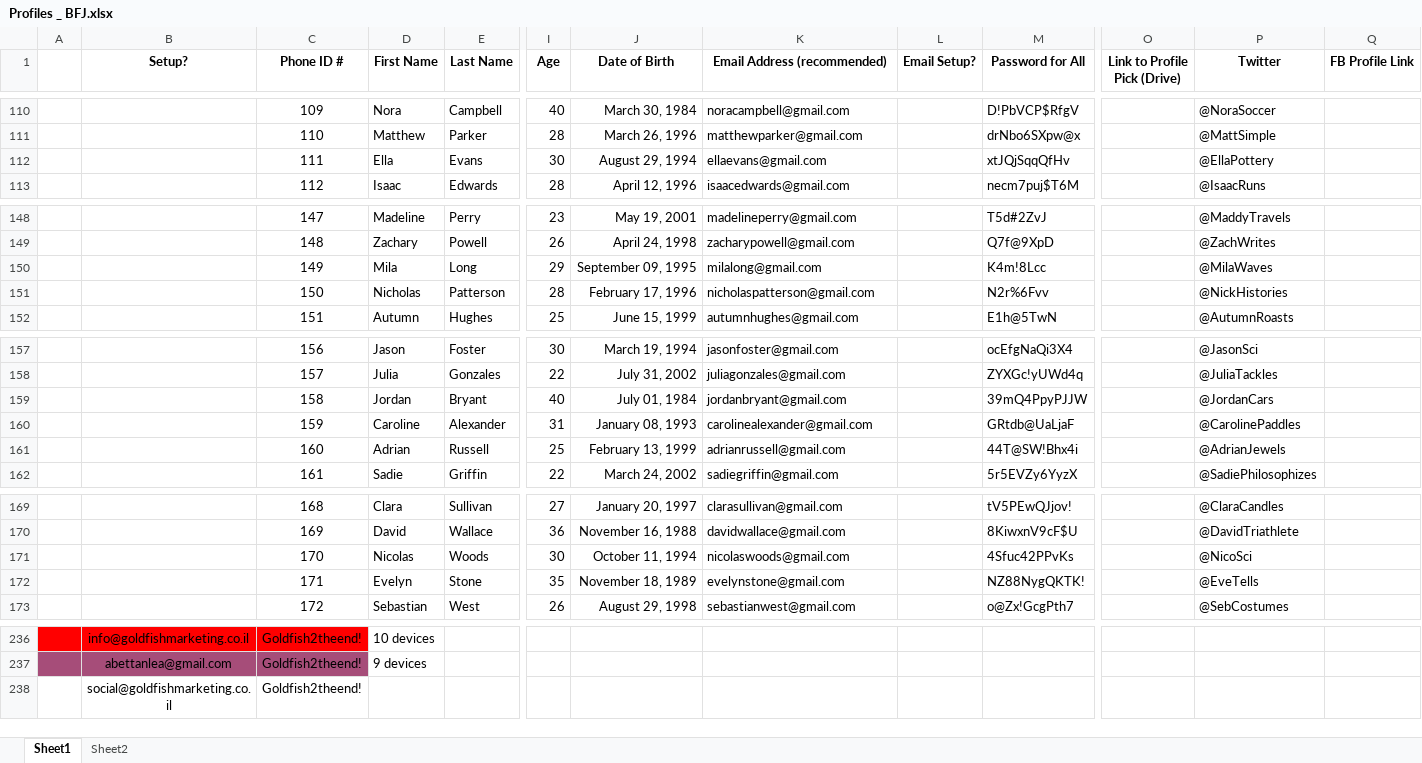
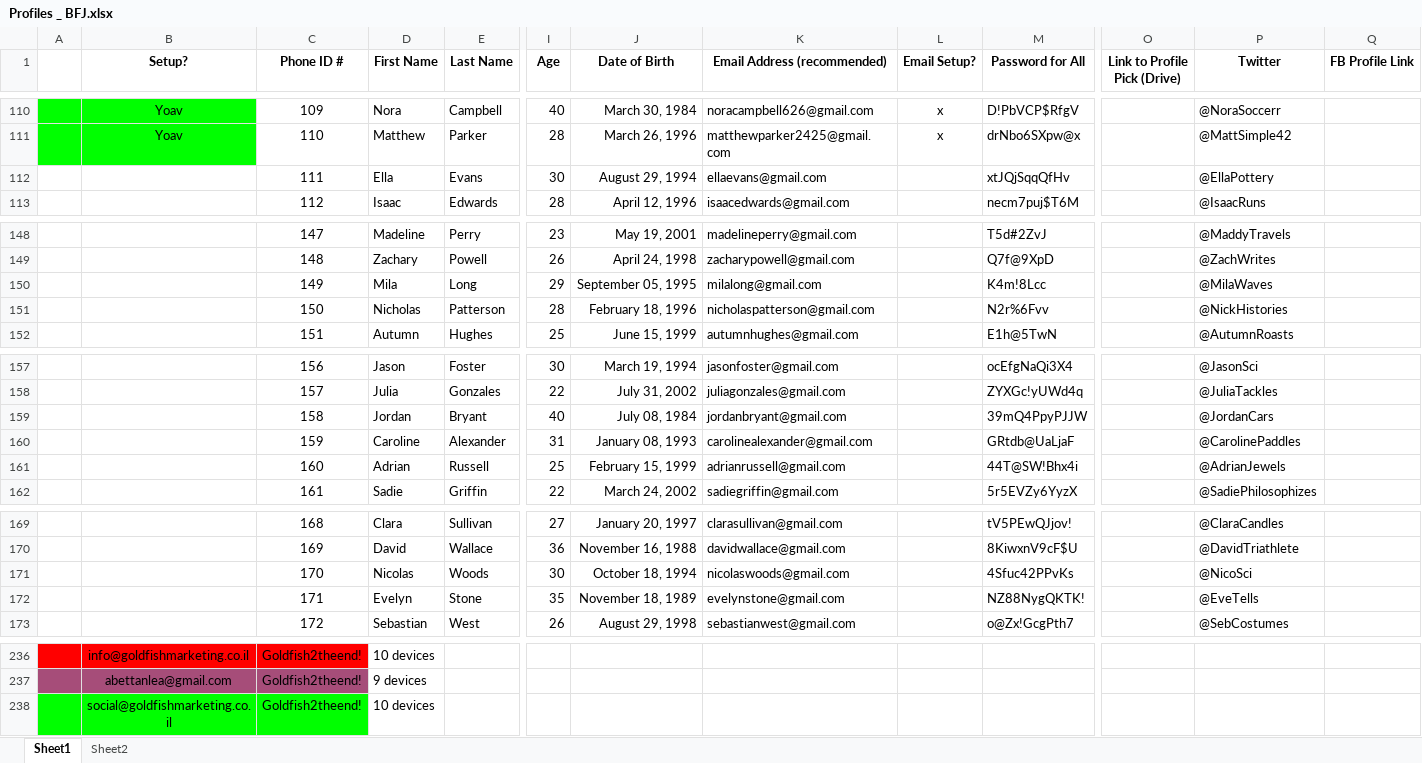
Before and after one commit to tjhv10/Phone_project, an Excel workbook: Profiles _ BFJ.xlsx, sheet Sheet1, drawn as a sheet; only a part is shown, gaps mark what is left out; values as stored, in another font and other column widths than the file's, no borders; charts and pictures not drawn; the diff covers the shown part only; the diff names each change by its address in the sheet, - before the commit and + after, or states it on an @@ line.

```diff
--- a/Profiles _ BFJ.xlsx (sheet Sheet1)
+++ b/Profiles _ BFJ.xlsx (sheet Sheet1)
-A110:B111 fill: none
+A110:B111 fill: #00FF00
-B110:B111 (Setup?): (empty)
+B110:B111 (Setup?): Yoav
-K110 (Email Address (recommended)): noracampbell@gmail.com
+K110 (Email Address (recommended)): noracampbell626@gmail.com
-L110:L111 (Email Setup?): (empty)
+L110:L111 (Email Setup?): x
-P110 (Twitter): @NoraSoccer
+P110 (Twitter): @NoraSoccerr
-K111 (Email Address (recommended)): matthewparker@gmail.com
+K111 (Email Address (recommended)): matthewparker2425@gmail.com
-P111 (Twitter): @MattSimple
+P111 (Twitter): @MattSimple42
-J150 (Date of Birth): September 09, 1995
+J150 (Date of Birth): September 05, 1995
-J151 (Date of Birth): February 17, 1996
+J151 (Date of Birth): February 18, 1996
-J159 (Date of Birth): July 01, 1984
+J159 (Date of Birth): July 08, 1984
-J161 (Date of Birth): February 13, 1999
+J161 (Date of Birth): February 15, 1999
-J171 (Date of Birth): October 11, 1994
+J171 (Date of Birth): October 18, 1994
-A238:C238 fill: none
+A238:C238 fill: #00FF00
-D238 (First Name): (empty)
+D238 (First Name): 10 devices
```
Also changed, not shown: 104 edited cells and cell formats elsewhere in this sheet, 4 other files.
